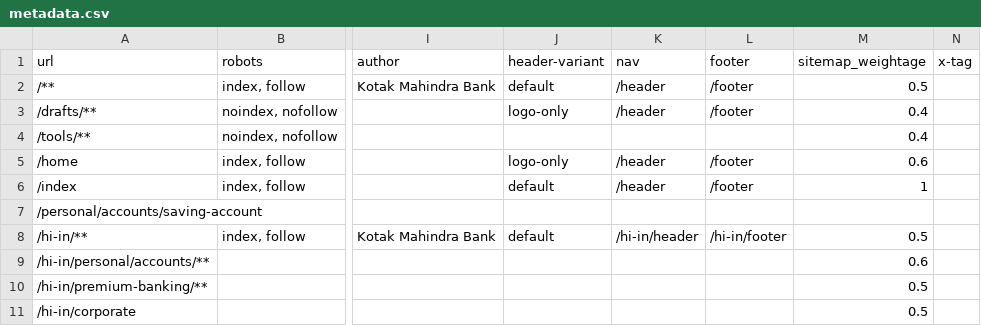
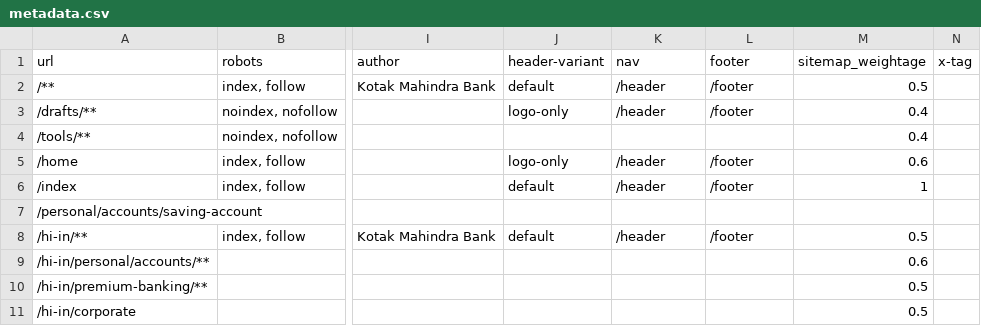
Before and after one commit to xeragobiz/kotakbankedsue, a CSV file: docs/metadata.csv, drawn as a sheet; only a part is shown, gaps mark what is left out; the diff names each change by its address in the sheet, - before the commit and + after, or states it on an @@ line.

```diff
--- a/docs/metadata.csv
+++ b/docs/metadata.csv
-K8 (nav): /hi-in/header
+K8 (nav): /header
-L8 (footer): /hi-in/footer
+L8 (footer): /footer
```
